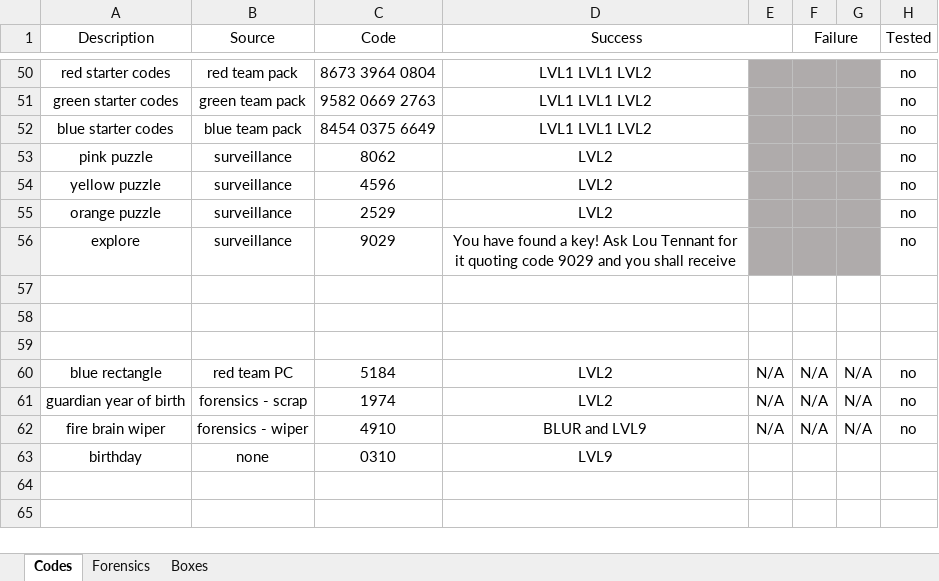
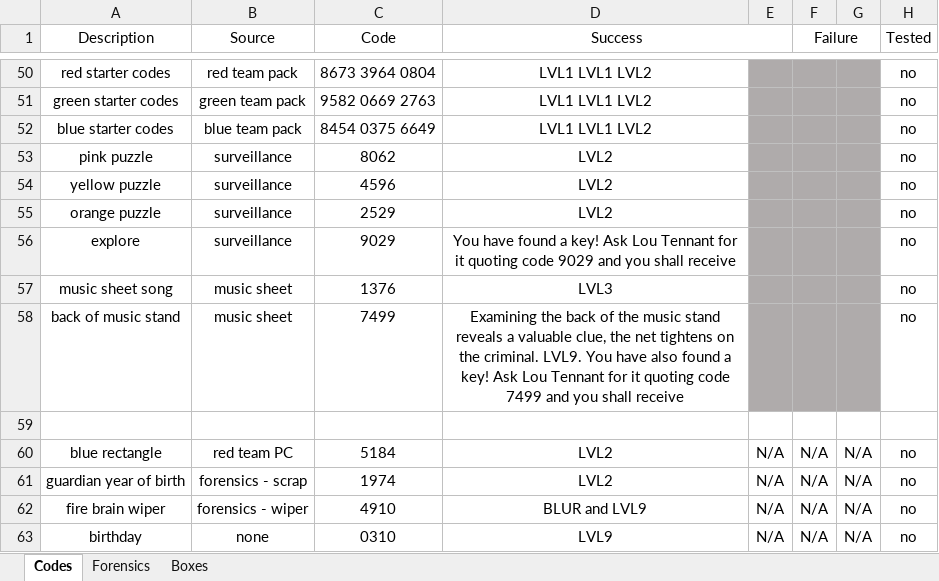
Before and after one commit to danday74/csi, an Excel workbook: codes.xlsx, sheet Codes, drawn as a sheet; only a part is shown, gaps mark what is left out; values as stored, in another font and other column widths than the file's, no borders; the diff names each change by its address in the sheet, - before the commit and + after, or states it on an @@ line.

```diff
--- a/codes.xlsx (sheet Codes)
+++ b/codes.xlsx (sheet Codes)
-row 57: (empty)
+row 57: music sheet song | music sheet | 1376 | LVL3 |  |  |  | no
-E57:G58 fill: none
+E57:G58 fill: #AFABAB
-row 58: (empty)
+row 58: back of music stand | music sheet | 7499 | Examining the back of the music stand reveals a valuable clue, the net tightens on the criminal. LVL9. You have also found a key! Ask Lou Tennant for it quoting code 7499 and you shall receive |  |  |  | no
-E63: (empty)
+E63: N/A
-F63 (Failure): (empty)
+F63 (Failure): N/A
-G63: (empty)
+G63: N/A
-H63 (Tested): (empty)
+H63 (Tested): no
```
Also changed, not shown: sheet Boxes, 1 other file.
